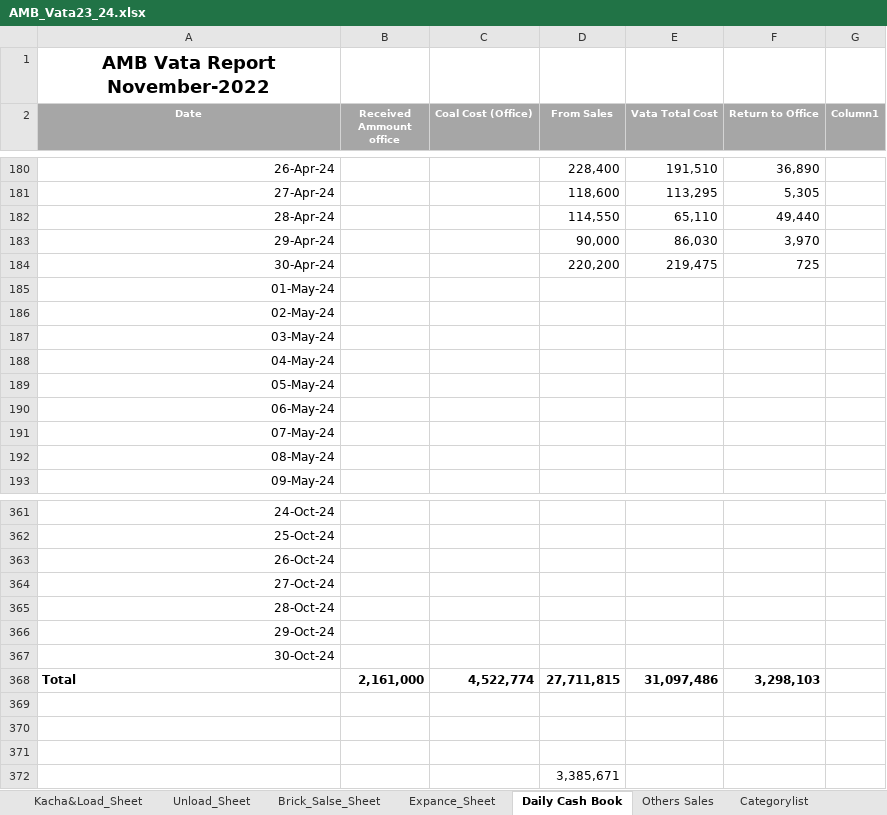
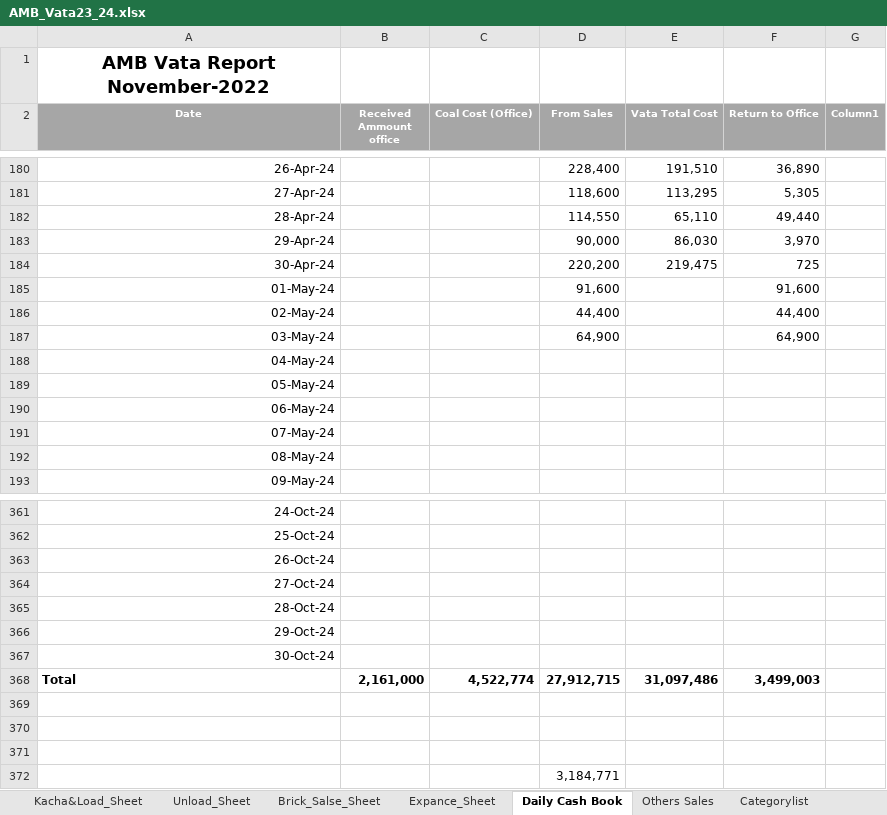
Before and after one commit to RoyDip-Shuvo/BrickField-Sales-Cost-Tracking-Dashboard, an Excel workbook: AMB_Vata23_24.xlsx, sheet Daily Cash Book, drawn as a sheet; only a part is shown, gaps mark what is left out; values as stored, in another font and other column widths than the file's, no borders; conditional formats and table styles not drawn; the diff names each change by its address in the sheet, - before the commit and + after, or states it on an @@ line.

Commit message:
Dashboard Update
Load Unload up to 8.28.24
Sales up to 03.05.28

```diff
--- a/AMB_Vata23_24.xlsx (sheet Daily Cash Book)
+++ b/AMB_Vata23_24.xlsx (sheet Daily Cash Book)
-D185 (From Sales): (empty)
+D185 (From Sales): 91,600
-F185 (Return to Office): (empty)
+F185 (Return to Office): 91,600
-D186 (From Sales): (empty)
+D186 (From Sales): 44,400
-F186 (Return to Office): (empty)
+F186 (Return to Office): 44,400
-D187 (From Sales): (empty)
+D187 (From Sales): 64,900
-F187 (Return to Office): (empty)
+F187 (Return to Office): 64,900
-D368 (From Sales): 27,711,815
+D368 (From Sales): 27,912,715
-F368 (Return to Office): 3,298,103
+F368 (Return to Office): 3,499,003
-D372 (From Sales): 3,385,671
+D372 (From Sales): 3,184,771
```
Also changed, not shown: sheet Brick_Salse_Sheet, sheet Unload_Sheet, sheet Kacha&Load_Sheet, sheet Categorylist, 3 other files.
